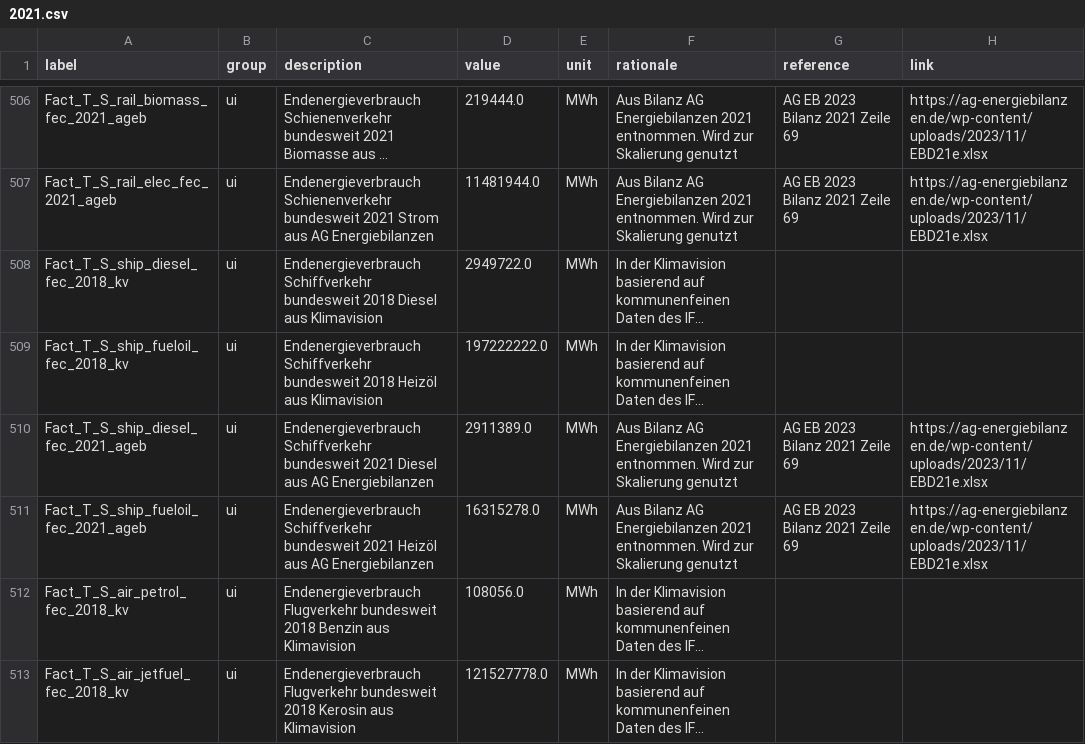
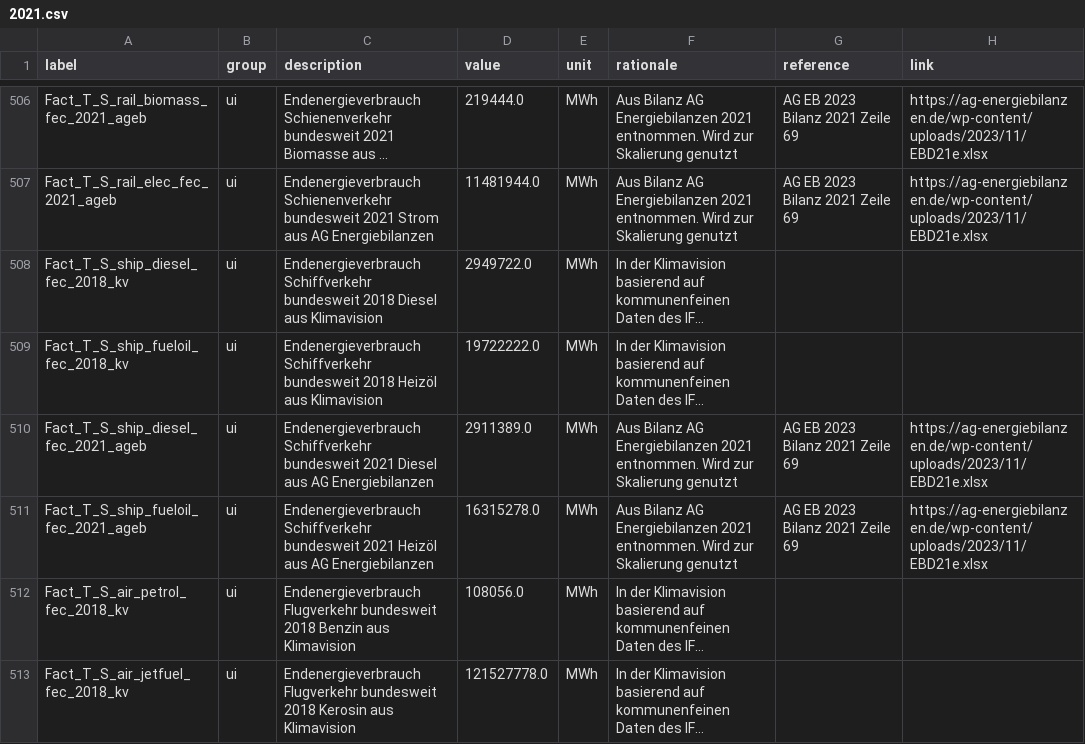
Before and after one commit to GermanZero-de/localzero-data-public, a CSV file: facts/2021.csv, drawn as a sheet; only a part is shown, gaps mark what is left out; long unchanged cells end in …; the diff names each change by its address in the sheet, - before the commit and + after, or states it on an @@ line.

```diff
--- a/facts/2021.csv
+++ b/facts/2021.csv
-D509 (value): 197222222.0
+D509 (value): 19722222.0
```
Also changed, not shown: facts/2018.csv.
